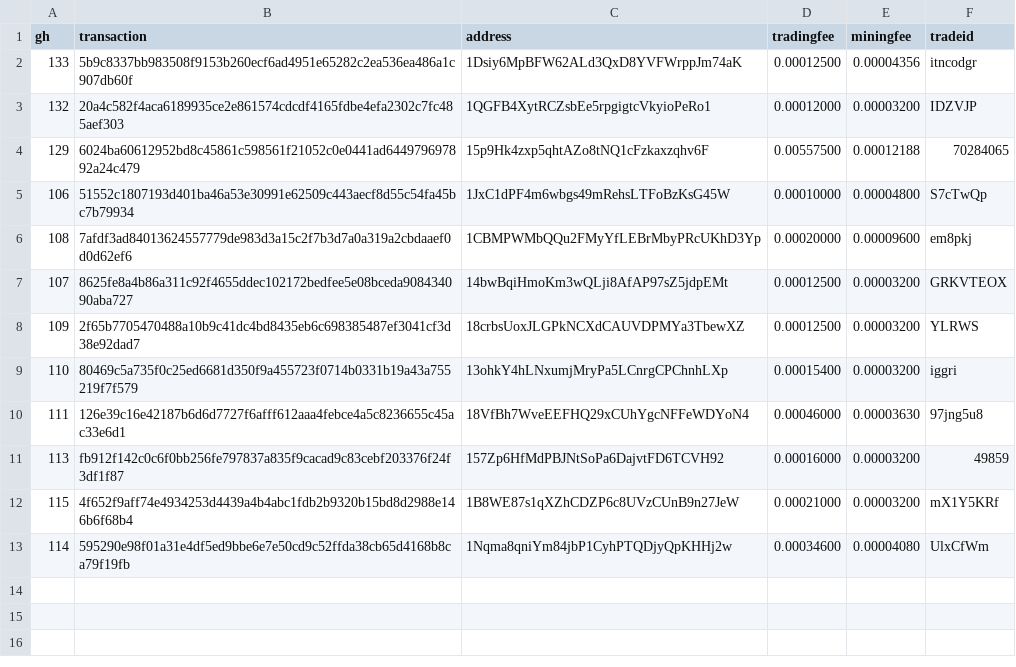
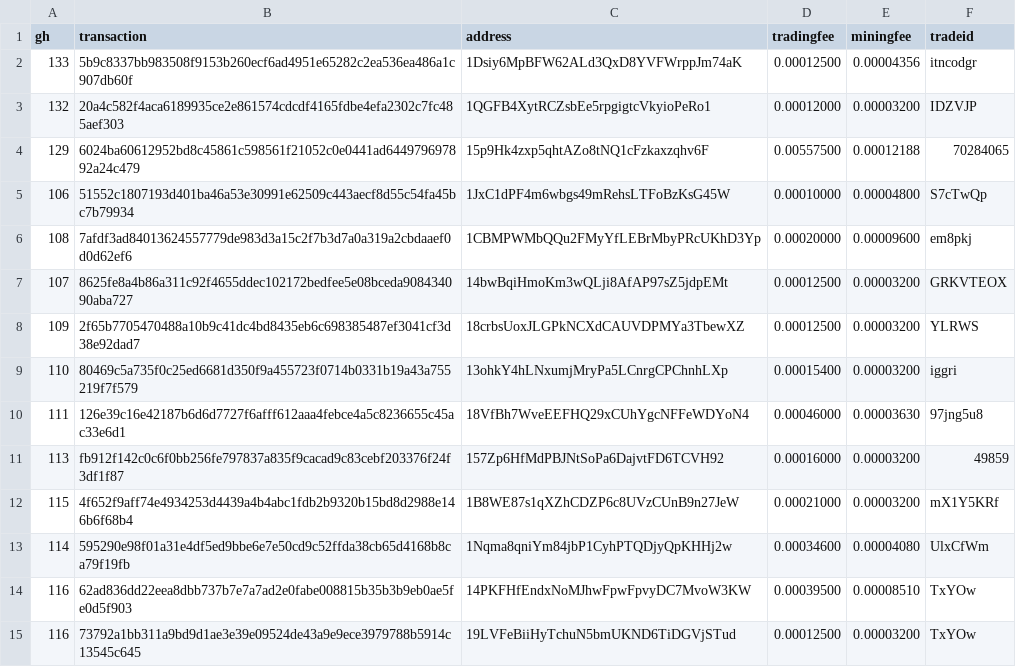
Before and after one commit to bisq-network/support, a CSV file: support-101.csv, drawn as a sheet.

Commit message:
Add txns for fee reimbursement #116

```diff
--- a/support-101.csv
+++ b/support-101.csv
@@ -13 +13,3 @@ gh,transaction,address,tradingfee,miningfee,tradeid
 114,595290e98f01a31e4df5ed9bbe6e7e50cd9c52ffda38cb65d4168b8ca79f19fb,1Nqma8qniYm84jbP1CyhPTQDjyQpKHHj2w,0.00034600,0.00004080,UlxCfWm
+116,62ad836dd22eea8dbb737b7e7a7ad2e0fabe008815b35b3b9eb0ae5fe0d5f903,14PKFHfEndxNoMJhwFpwFpvyDC7MvoW3KW,0.00039500,0.00008510,TxYOw
+116,73792a1bb311a9bd9d1ae3e39e09524de43a9e9ece3979788b5914c13545c645,19LVFeBiiHyTchuN5bmUKND6TiDGVjSTud,0.00012500,0.00003200,TxYOw
```
